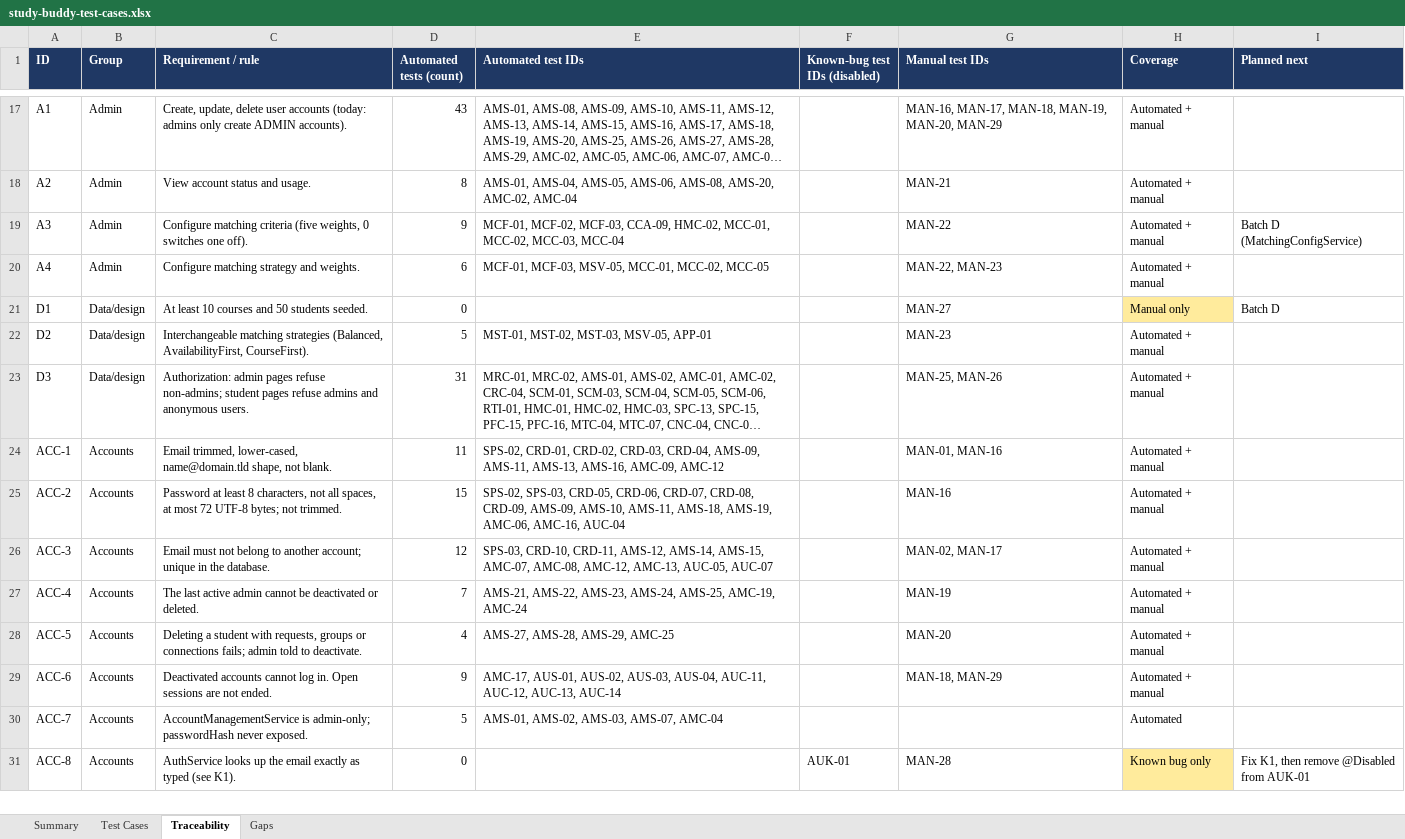
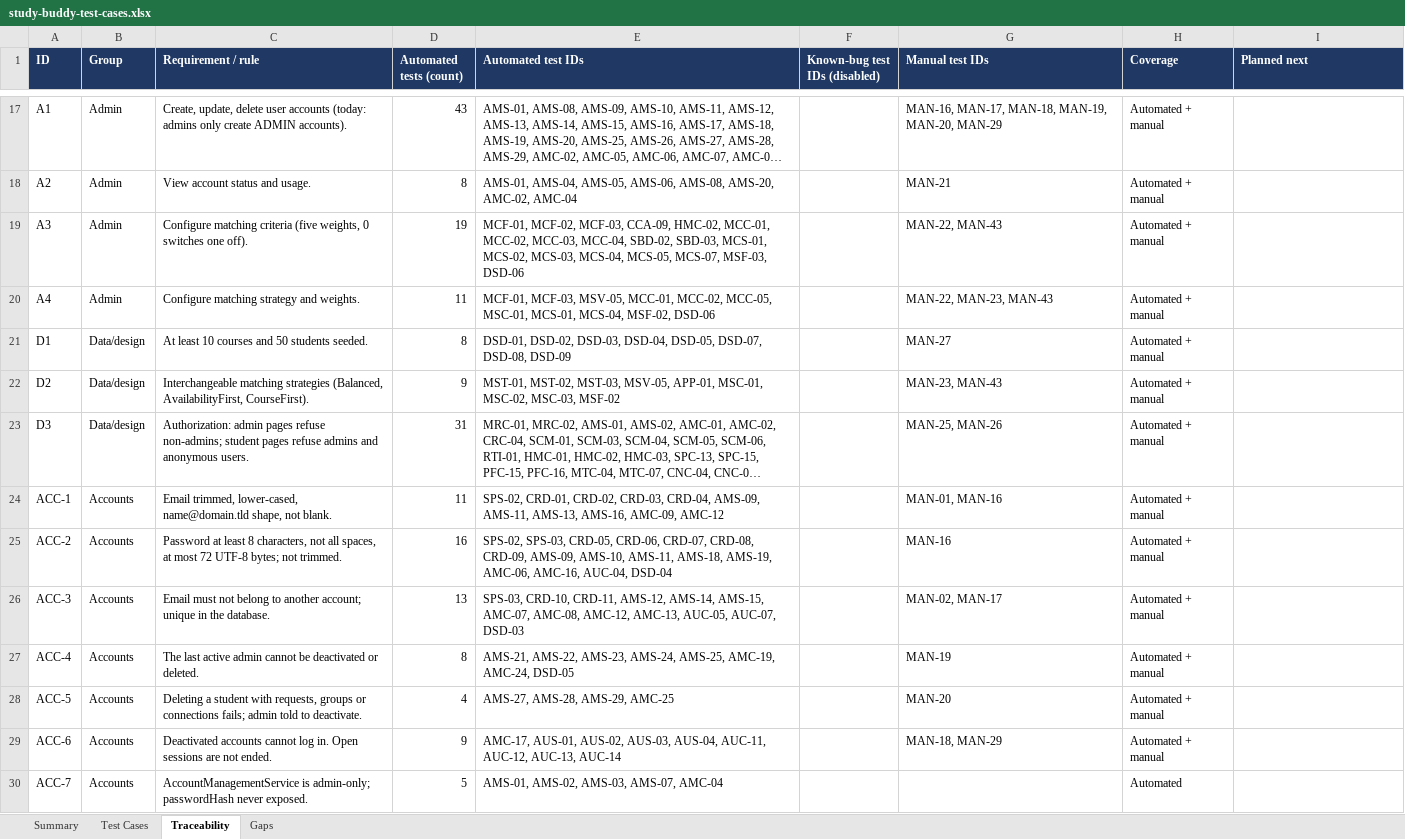
Before and after one commit to bryanlimwh/IS442-OOP-G2T5, an Excel workbook: docs/test-cases/study-buddy-test-cases.xlsx, sheet Traceability, drawn as a sheet; only a part is shown, gaps mark what is left out; the shorter side is filled out with more unchanged rows; long unchanged cells end in …; values as stored, in another font and other column widths than the file's, no borders; the diff covers the shown part only; the diff names each change by its address in the sheet, - before the commit and + after, or states it on an @@ line.

Commit message:
Add Batch D tests (matching config, matching service, strategies, seeders), update workbook

```diff
--- a/docs/test-cases/study-buddy-test-cases.xlsx (sheet Traceability)
+++ b/docs/test-cases/study-buddy-test-cases.xlsx (sheet Traceability)
-D19 (Automated tests (count)): 9
+D19 (Automated tests (count)): 19
-E19 (Automated test IDs): …MCC-02, MCC-03, MCC-04
+E19 (Automated test IDs): …MCC-02, MCC-03, MCC-04, SBD-02, SBD-03, MCS-01, MCS-02, MCS-03, MCS-04, MCS-05, MCS-07, MSF-03, DSD-06
-G19 (Manual test IDs): MAN-22
+G19 (Manual test IDs): MAN-22, MAN-43
-I19 (Planned next): Batch D (MatchingConfigService)
+I19 (Planned next): (empty)
-D20 (Automated tests (count)): 6
+D20 (Automated tests (count)): 11
-E20 (Automated test IDs): …MCC-01, MCC-02, MCC-05
+E20 (Automated test IDs): …MCC-01, MCC-02, MCC-05, MSC-01, MCS-01, MCS-04, MSF-02, DSD-06
-G20 (Manual test IDs): MAN-22, MAN-23
+G20 (Manual test IDs): MAN-22, MAN-23, MAN-43
-D21 (Automated tests (count)): 0
+D21 (Automated tests (count)): 8
-E21 (Automated test IDs): (empty)
+E21 (Automated test IDs): DSD-01, DSD-02, DSD-03, DSD-04, DSD-05, DSD-07, DSD-08, DSD-09
-H21 (Coverage): Manual only
+H21 (Coverage): Automated + manual
-H21 fill: #FFEB9C
+H21 fill: none
-I21 (Planned next): Batch D
+I21 (Planned next): (empty)
-D22 (Automated tests (count)): 5
+D22 (Automated tests (count)): 9
-E22 (Automated test IDs): …MST-03, MSV-05, APP-01
+E22 (Automated test IDs): …MST-03, MSV-05, APP-01, MSC-01, MSC-02, MSC-03, MSF-02
-G22 (Manual test IDs): MAN-23
+G22 (Manual test IDs): MAN-23, MAN-43
-D25 (Automated tests (count)): 15
+D25 (Automated tests (count)): 16
-E25 (Automated test IDs): …AMC-06, AMC-16, AUC-04
+E25 (Automated test IDs): …AMC-06, AMC-16, AUC-04, DSD-04
-D26 (Automated tests (count)): 12
+D26 (Automated tests (count)): 13
-E26 (Automated test IDs): …AMC-13, AUC-05, AUC-07
+E26 (Automated test IDs): …AMC-13, AUC-05, AUC-07, DSD-03
-D27 (Automated tests (count)): 7
+D27 (Automated tests (count)): 8
-E27 (Automated test IDs): …AMS-25, AMC-19, AMC-24
+E27 (Automated test IDs): …AMS-25, AMC-19, AMC-24, DSD-05
```
Also changed, not shown: 30 edited cells elsewhere in this sheet, sheet Test Cases, sheet Gaps, sheet Summary, 9 other files.
